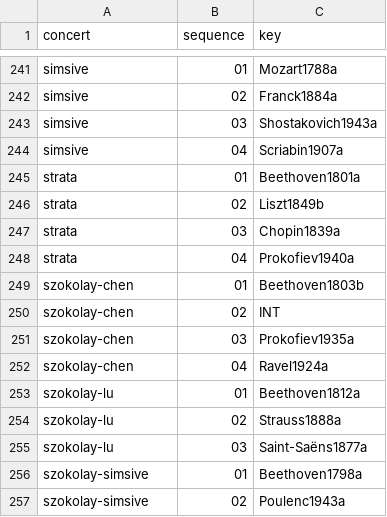
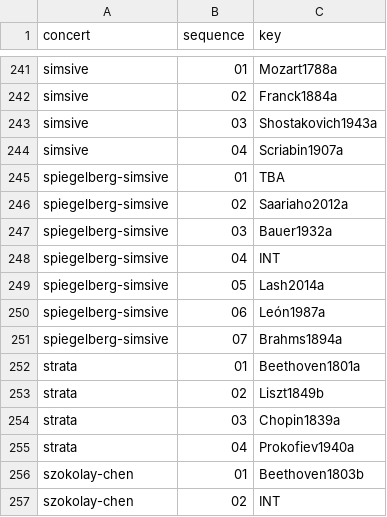
Before and after one commit to chmaynard/Source, a TSV file: _data/programs.tsv, drawn as a sheet; only a part is shown, gaps mark what is left out; the shorter side is filled out with more unchanged rows; the diff names each change by its address in the sheet, - before the commit and + after, or states it on an @@ line.

```diff
--- a/_data/programs.tsv
+++ b/_data/programs.tsv
+row 245: spiegelberg-simsive | 01 | TBA
+row 246: spiegelberg-simsive | 02 | Saariaho2012a
+row 247: spiegelberg-simsive | 03 | Bauer1932a
+row 248: spiegelberg-simsive | 04 | INT
+row 249: spiegelberg-simsive | 05 | Lash2014a
+row 250: spiegelberg-simsive | 06 | León1987a
+row 251: spiegelberg-simsive | 07 | Brahms1894a
```
Also changed, not shown: _data/composers.tsv, _data/compositions.tsv, 4 other files.
